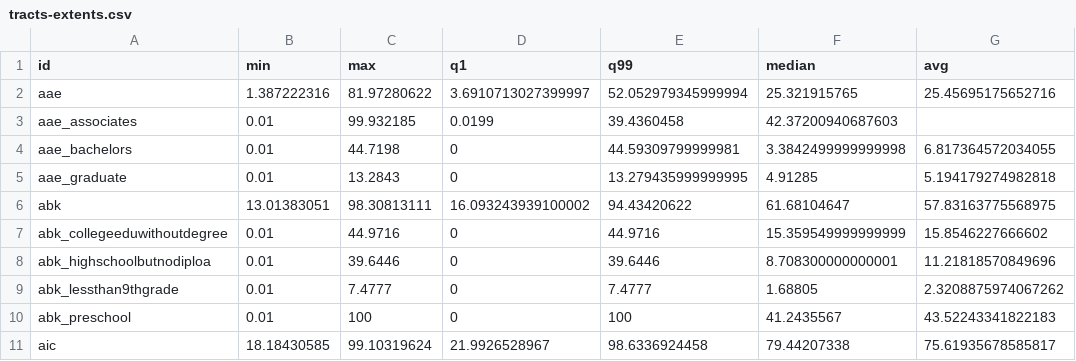
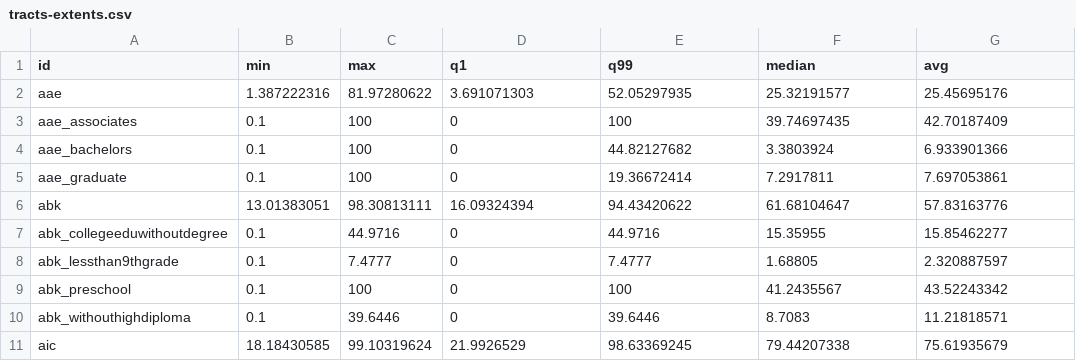
Before and after one commit to Hyperobjekt/spi-map, a CSV file: public/assets/data/tracts-extents.csv, drawn as a sheet; only a part is shown; the diff covers the shown part only.

Commit message:
update extents

```diff
--- a/public/assets/data/tracts-extents.csv
+++ b/public/assets/data/tracts-extents.csv
@@ -1,11 +1,11 @@
 id,min,max,q1,q99,median,avg
-aae,1.387222316,81.97280622,3.6910713027399997,52.052979345999994,25.321915765,25.45695175652716
-aae_associates,0.01,99.932185,0.0199,39.4360458,42.37200940687603
-aae_bachelors,0.01,44.7198,0,44.59309799999981,3.3842499999999998,6.817364572034055
-aae_graduate,0.01,13.2843,0,13.279435999999995,4.91285,5.194179274982818
-abk,13.01383051,98.30813111,16.093243939100002,94.43420622,61.68104647,57.83163775568975
-abk_collegeeduwithoutdegree,0.01,44.9716,0,44.9716,15.359549999999999,15.8546227666602
-abk_highschoolbutnodiploa,0.01,39.6446,0,39.6446,8.708300000000001,11.21818570849696
-abk_lessthan9thgrade,0.01,7.4777,0,7.4777,1.68805,2.3208875974067262
-abk_preschool,0.01,100,0,100,41.2435567,43.52243341822183
-aic,18.18430585,99.10319624,21.9926528967,98.6336924458,79.44207338,75.61935678585817
+aae,1.387222316,81.97280622,3.691071303,52.05297935,25.32191577,25.45695176
+aae_associates,0.1,100,0,100,39.74697435,42.70187409
+aae_bachelors,0.1,100,0,44.82127682,3.3803924,6.933901366
+aae_graduate,0.1,100,0,19.36672414,7.2917811,7.697053861
+abk,13.01383051,98.30813111,16.09324394,94.43420622,61.68104647,57.83163776
+abk_collegeeduwithoutdegree,0.1,44.9716,0,44.9716,15.35955,15.85462277
+abk_lessthan9thgrade,0.1,7.4777,0,7.4777,1.68805,2.320887597
+abk_preschool,0.1,100,0,100,41.2435567,43.52243342
+abk_withouthighdiploma,0.1,39.6446,0,39.6446,8.7083,11.21818571
+aic,18.18430585,99.10319624,21.9926529,98.63369245,79.44207338,75.61935679
```
Also changed, not shown: 122 edited cells elsewhere in this file.
